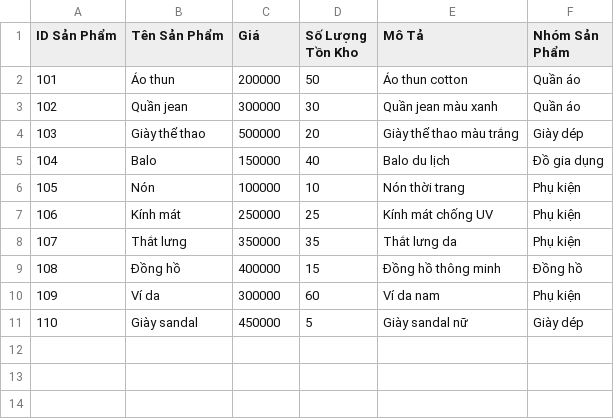
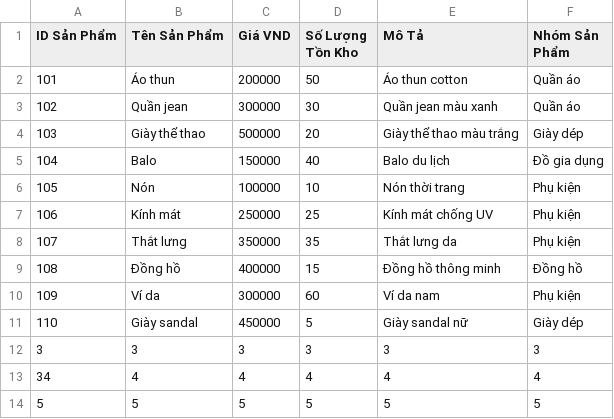
Before and after one commit to PhineNguyen/mananger, a CSV file: products.csv, drawn as a sheet.

```diff
--- a/products.csv
+++ b/products.csv
@@ -1,2 +1,2 @@
-ID Sản Phẩm,Tên Sản Phẩm,Giá,Số Lượng Tồn Kho,Mô Tả,Nhóm Sản Phẩm
+ID Sản Phẩm,Tên Sản Phẩm,Giá VND,Số Lượng Tồn Kho,Mô Tả,Nhóm Sản Phẩm
 101,Áo thun,200000,50,Áo thun cotton,Quần áo
@@ -11 +11,4 @@
 110,Giày sandal,450000,5,Giày sandal nữ,Giày dép
+3,3,3,3,3,3
+34,4,4,4,4,4
+5,5,5,5,5,5
```
Also changed, not shown: 3 other files.
